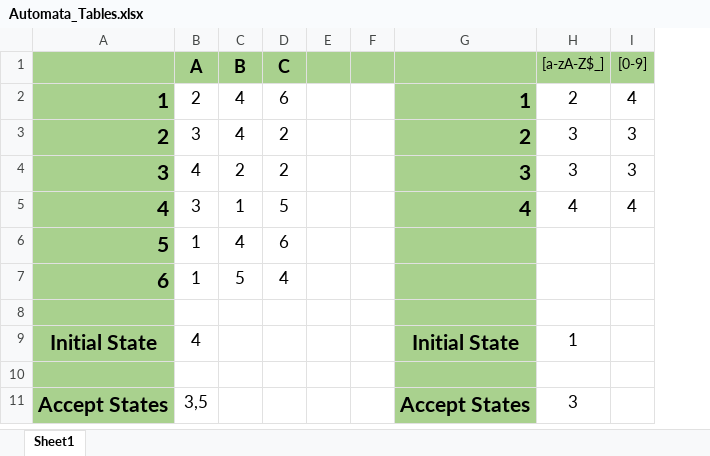
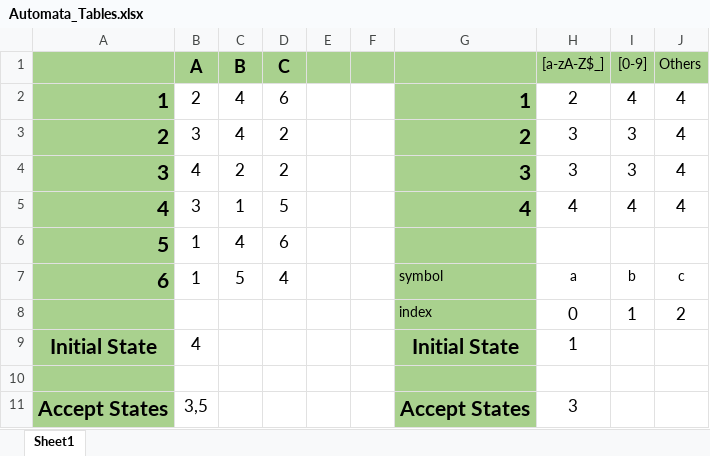
Before and after one commit to Arken0s/CSC310_Assignment05, an Excel workbook: Automata_Tables.xlsx, sheet Sheet1, drawn as a sheet; values as stored, in another font and other column widths than the file's, no borders; the diff names each change by its address in the sheet, - before the commit and + after, or states it on an @@ line.

```diff
--- a/Automata_Tables.xlsx (sheet Sheet1)
+++ b/Automata_Tables.xlsx (sheet Sheet1)
+column J (Others), rows 2-8: 4 | 4 | 4 | 4 |  | c | 2
-G7: (empty)
+G7: symbol
-H7 ([a-zA-Z$_]): (empty)
+H7 ([a-zA-Z$_]): a
-I7 ([0-9]): (empty)
+I7 ([0-9]): b
-row 8: (empty)
+row 8:  |  |  |  |  |  | index | 0 | 1 | 2
```
Also changed, not shown: 1 other file.
